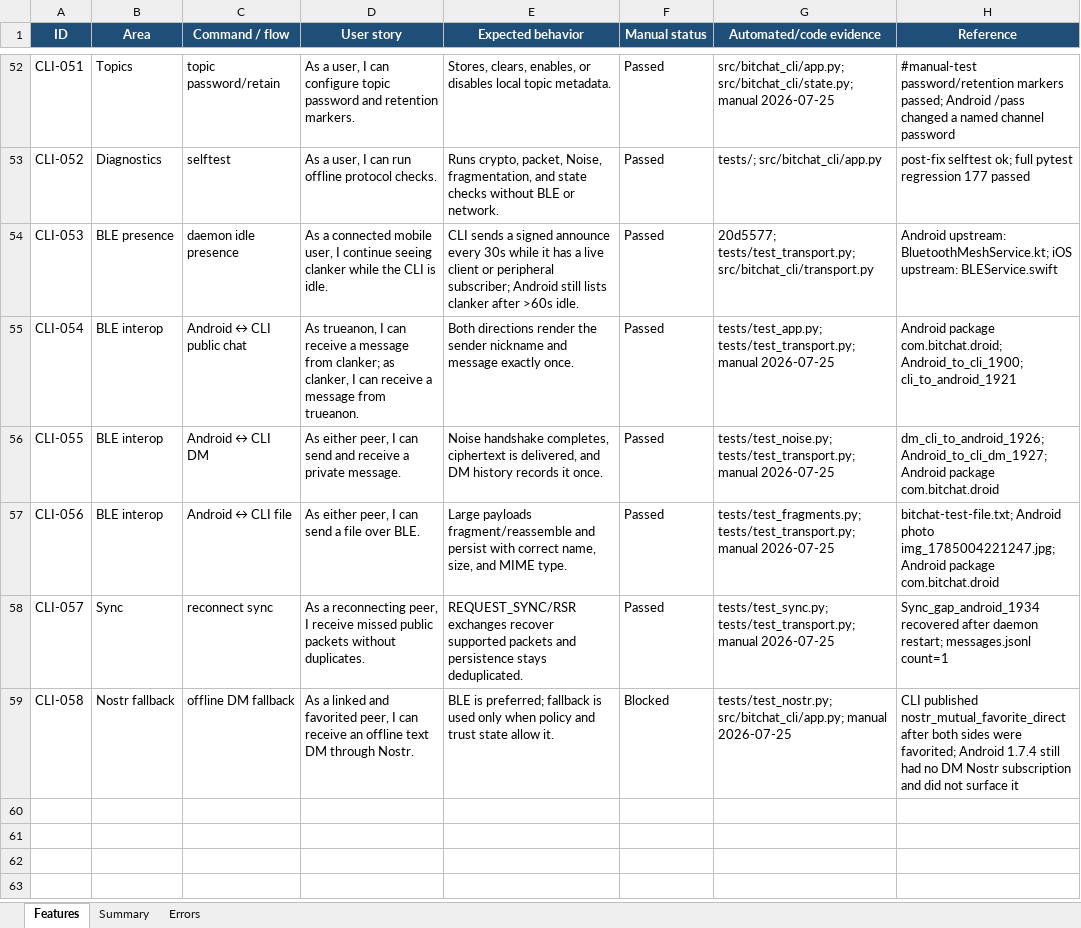
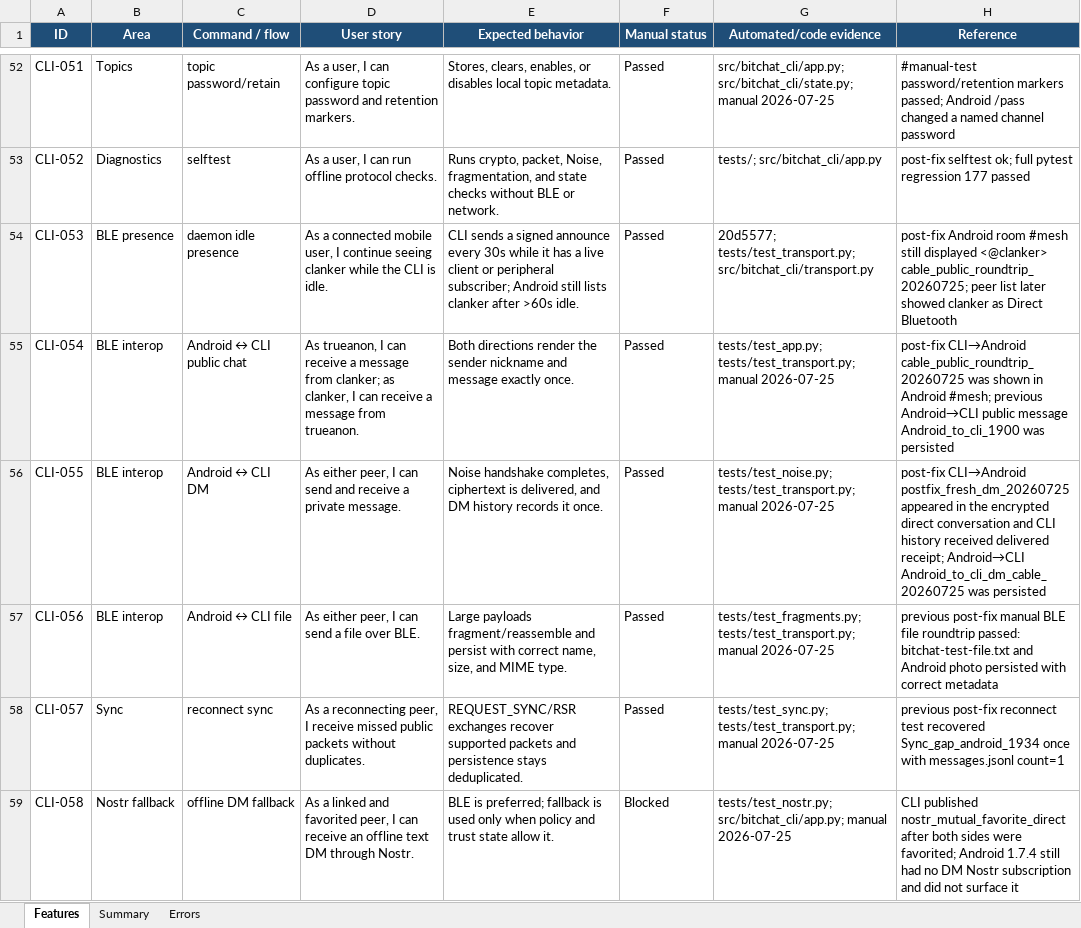
Before and after one commit to brenorb/bitchat-cli, an Excel workbook: bitchat-cli-feature-tracker.xlsx, sheet Features, drawn as a sheet; only a part is shown, gaps mark what is left out; values as stored, in another font and other column widths than the file's, no borders; conditional formats not drawn; the diff names each change by its address in the sheet, - before the commit and + after, or states it on an @@ line.

Commit message:
docs: refresh post-fix manual evidence

```diff
--- a/bitchat-cli-feature-tracker.xlsx (sheet Features)
+++ b/bitchat-cli-feature-tracker.xlsx (sheet Features)
-H54 (Reference): Android upstream: BluetoothMeshService.kt; iOS upstream: BLEService.swift
+H54 (Reference): post-fix Android room #mesh still displayed <@clanker> cable_public_roundtrip_20260725; peer list later showed clanker as Direct Bluetooth
-H55 (Reference): Android package com.bitchat.droid; Android_to_cli_1900; cli_to_android_1921
+H55 (Reference): post-fix CLI→Android cable_public_roundtrip_20260725 was shown in Android #mesh; previous Android→CLI public message Android_to_cli_1900 was persisted
-H56 (Reference): dm_cli_to_android_1926; Android_to_cli_dm_1927; Android package com.bitchat.droid
+H56 (Reference): post-fix CLI→Android postfix_fresh_dm_20260725 appeared in the encrypted direct conversation and CLI history received delivered receipt; Android→CLI Android_to_cli_dm_cable_20260725 was persisted
-H57 (Reference): bitchat-test-file.txt; Android photo img_1785004221247.jpg; Android package com.bitchat.droid
+H57 (Reference): previous post-fix manual BLE file roundtrip passed: bitchat-test-file.txt and Android photo persisted with correct metadata
-H58 (Reference): Sync_gap_android_1934 recovered after daemon restart; messages.jsonl count=1
+H58 (Reference): previous post-fix reconnect test recovered Sync_gap_android_1934 once with messages.jsonl count=1
```
